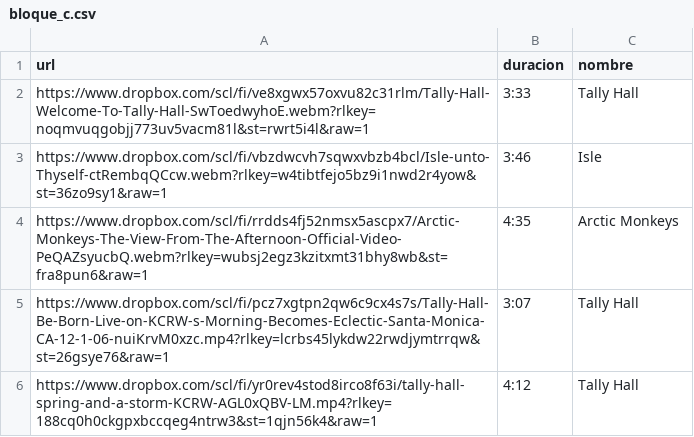
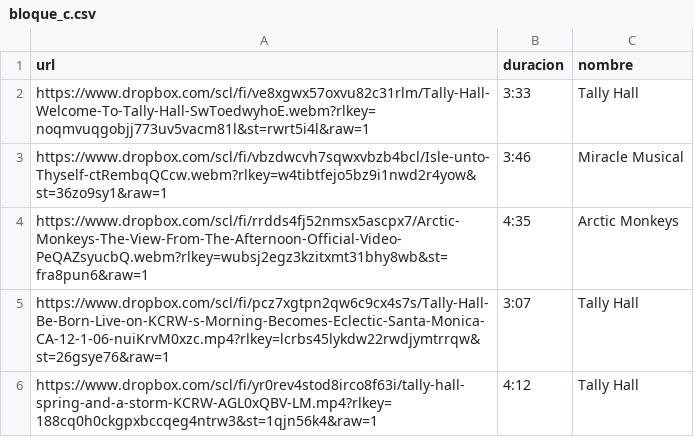
Before and after one commit to Yuzarzit/UndoneTV-2, a CSV file: undone-tv-v2/contenido/bloque_c.csv, drawn as a sheet.

Commit message:
bloque_c.csv

```diff
--- a/undone-tv-v2/contenido/bloque_c.csv
+++ b/undone-tv-v2/contenido/bloque_c.csv
@@ -2,3 +2,3 @@ url,duracion,nombre
 https://www.dropbox.com/scl/fi/ve8xgwx57oxvu82c31rlm/Tally-Hall-Welcome-To-Tally-Hall-SwToedwyhoE.webm?rlkey=noqmvuqgobjj773uv5vacm81l&st=rwrt5i4l&raw=1,3:33,Tally Hall
-https://www.dropbox.com/scl/fi/vbzdwcvh7sqwxvbzb4bcl/Isle-unto-Thyself-ctRembqQCcw.webm?rlkey=w4tibtfejo5bz9i1nwd2r4yow&st=36zo9sy1&raw=1,3:46,Isle
+https://www.dropbox.com/scl/fi/vbzdwcvh7sqwxvbzb4bcl/Isle-unto-Thyself-ctRembqQCcw.webm?rlkey=w4tibtfejo5bz9i1nwd2r4yow&st=36zo9sy1&raw=1,3:46,Miracle Musical
 https://www.dropbox.com/scl/fi/rrdds4fj52nmsx5ascpx7/Arctic-Monkeys-The-View-From-The-Afternoon-Official-Video-PeQAZsyucbQ.webm?rlkey=wubsj2egz3kzitxmt31bhy8wb&st=fra8pun6&raw=1,4:35,Arctic Monkeys
```
